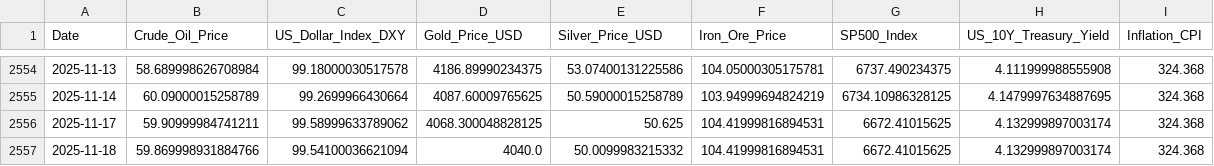
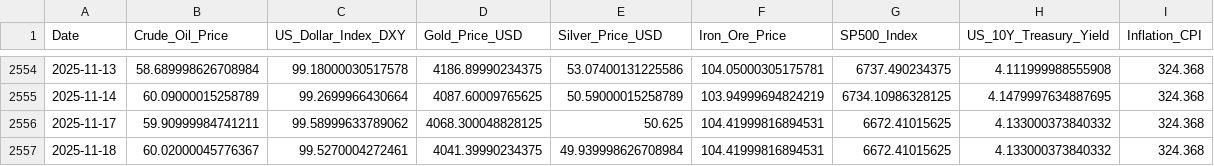
Before and after one commit to Kanisorn001/Project, a CSV file: gold_and_macro_data_final.csv, drawn as a sheet; only a part is shown, gaps mark what is left out.

```diff
--- a/gold_and_macro_data_final.csv
+++ b/gold_and_macro_data_final.csv
@@ -2555,3 +2555,3 @@ Date,Crude_Oil_Price,US_Dollar_Index_DXY,Gold_Price_USD,Silver_Price_USD,Iron_Or
 2025-11-14,60.09000015258789,99.2699966430664,4087.60009765625,50.59000015258789,103.94999694824219,6734.10986328125,4.1479997634887695,324.368
-2025-11-17,59.90999984741211,99.58999633789062,4068.300048828125,50.625,104.41999816894531,6672.41015625,4.132999897003174,324.368
-2025-11-18,59.869998931884766,99.54100036621094,4040.0,50.0099983215332,104.41999816894531,6672.41015625,4.132999897003174,324.368
+2025-11-17,59.90999984741211,99.58999633789062,4068.300048828125,50.625,104.41999816894531,6672.41015625,4.133000373840332,324.368
+2025-11-18,60.02000045776367,99.5270004272461,4041.39990234375,49.939998626708984,104.41999816894531,6672.41015625,4.133000373840332,324.368
```
